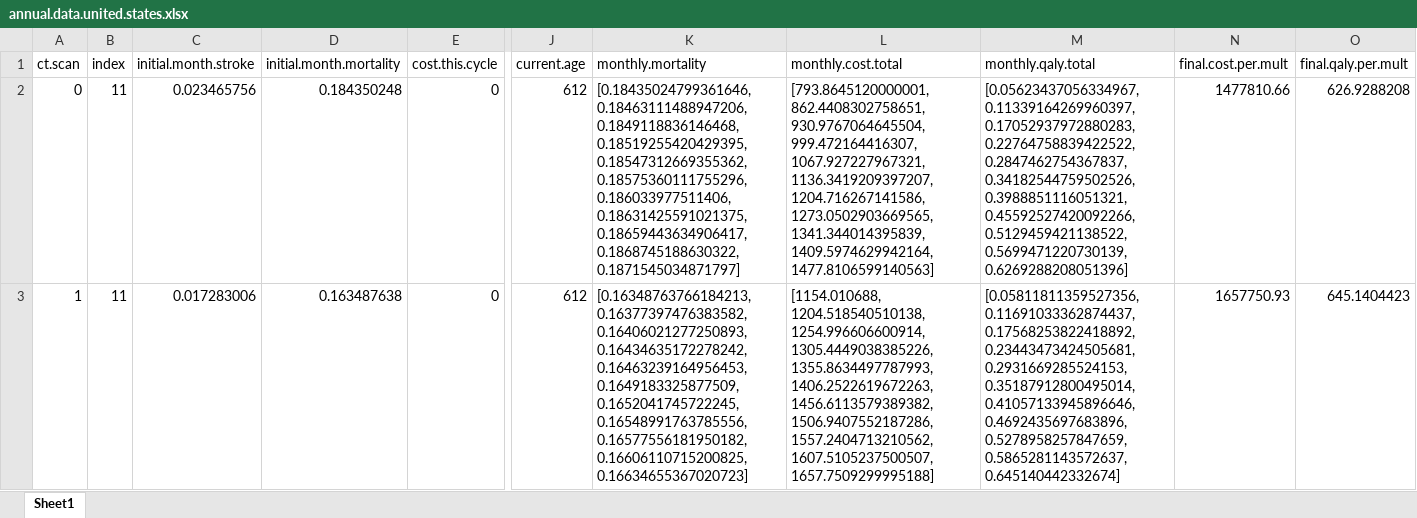
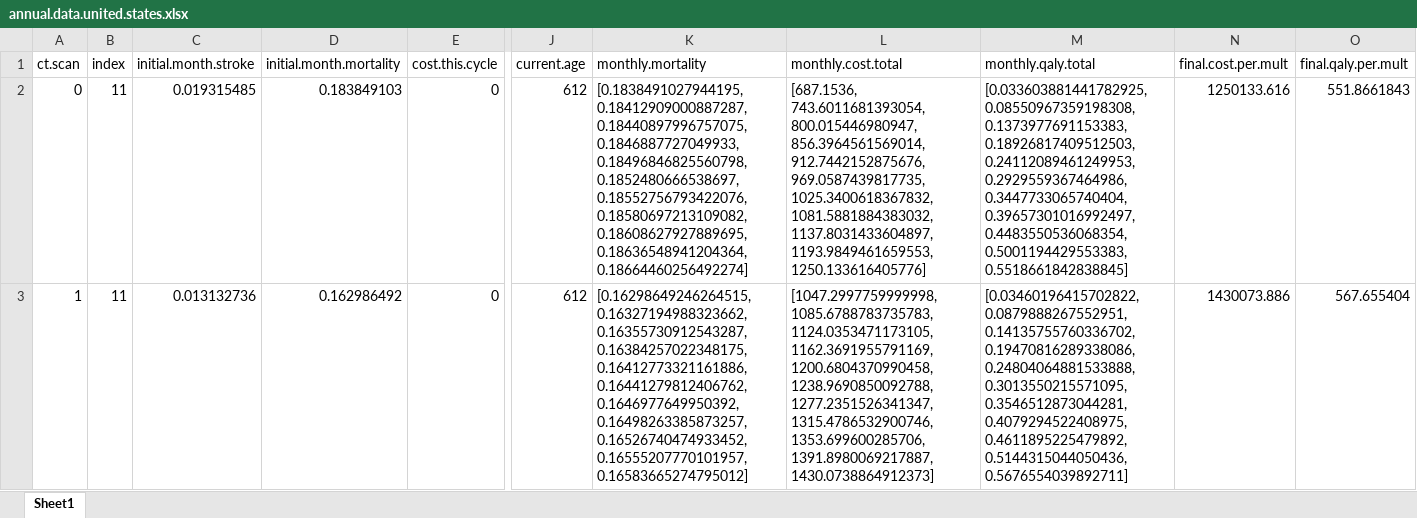
Before and after one commit to aymannnn/cta, an Excel workbook: results/annual.data.united.states.xlsx, sheet Sheet1, drawn as a sheet; only a part is shown, gaps mark what is left out; values as stored, in another font and other column widths than the file's, no borders; the diff covers the shown part only; the diff names each change by its address in the sheet, - before the commit and + after, or states it on an @@ line.

Commit message:
final version for research letter, may include a correction on beta variables (+1 to a/b) and may need to revise the assumption sfor utiliyt of acute stroke and utility of acute trauma

```diff
--- a/results/annual.data.united.states.xlsx (sheet Sheet1)
+++ b/results/annual.data.united.states.xlsx (sheet Sheet1)
-C2 (initial.month.stroke): 0.023465756
+C2 (initial.month.stroke): 0.019315485
-D2 (initial.month.mortality): 0.184350248
+D2 (initial.month.mortality): 0.183849103
-K2 (monthly.mortality): [0.18435024799361646, 0.18463111488947206, 0.1849118836146468, 0.18519255420429395, 0.18547312669355362, 0.18575360111755296, 0.186033977511406, 0.18631425591021375, 0.18659443634906417, 0.1868745188630322, 0.1871545034871797]
+K2 (monthly.mortality): [0.1838491027944195, 0.18412909000887287, 0.18440897996757075, 0.1846887727049933, 0.18496846825560798, 0.1852480666538697, 0.18552756793422076, 0.18580697213109082, 0.18608627927889695, 0.18636548941204364, 0.18664460256492274]
-L2 (monthly.cost.total): [793.8645120000001, 862.4408302758651, 930.9767064645504, 999.472164416307, 1067.927227967321, 1136.3419209397207, 1204.716267141586, 1273.0502903669565, 1341.344014395839, 1409.5974629942164, 1477.8106599140563]
+L2 (monthly.cost.total): [687.1536, 743.6011681393054, 800.015446980947, 856.3964561569014, 912.7442152875676, 969.0587439817735, 1025.3400618367832, 1081.5881884383032, 1137.8031433604897, 1193.9849461659553, 1250.133616405776]
-M2 (monthly.qaly.total): [0.05623437056334967, 0.11339164269960397, 0.17052937972880283, 0.22764758839422522, 0.2847462754367837, 0.34182544759502526, 0.3988851116051321, 0.45592527420092266, 0.5129459421138522, 0.5699471220730139, 0.6269288208051396]
+M2 (monthly.qaly.total): [0.033603881441782925, 0.08550967359198308, 0.1373977691153383, 0.18926817409512503, 0.24112089461249953, 0.2929559367464986, 0.3447733065740404, 0.39657301016992497, 0.4483550536068354, 0.5001194429553383, 0.5518661842838845]
-N2 (final.cost.per.mult): 1477810.66
+N2 (final.cost.per.mult): 1250133.616
-O2 (final.qaly.per.mult): 626.9288208
+O2 (final.qaly.per.mult): 551.8661843
-C3 (initial.month.stroke): 0.017283006
+C3 (initial.month.stroke): 0.013132736
-D3 (initial.month.mortality): 0.163487638
+D3 (initial.month.mortality): 0.162986492
-K3 (monthly.mortality): [0.16348763766184213, 0.16377397476383582, 0.16406021277250893, 0.16434635172278242, 0.16463239164956453, 0.1649183325877509, 0.1652041745722245, 0.16548991763785556, 0.16577556181950182, 0.16606110715200825, 0.16634655367020723]
+K3 (monthly.mortality): [0.16298649246264515, 0.16327194988323662, 0.16355730912543287, 0.16384257022348175, 0.16412773321161886, 0.16441279812406762, 0.1646977649950392, 0.16498263385873257, 0.16526740474933452, 0.16555207770101957, 0.16583665274795012]
-L3 (monthly.cost.total): [1154.010688, 1204.518540510138, 1254.996606600914, 1305.4449038385226, 1355.8634497787993, 1406.2522619672263, 1456.6113579389382, 1506.9407552187286, 1557.2404713210562, 1607.5105237500507, 1657.7509299995188]
+L3 (monthly.cost.total): [1047.2997759999998, 1085.6788783735783, 1124.0353471173105, 1162.3691955791169, 1200.6804370990458, 1238.9690850092788, 1277.2351526341347, 1315.4786532900746, 1353.699600285706, 1391.8980069217887, 1430.0738864912373]
-M3 (monthly.qaly.total): [0.05811811359527356, 0.11691033362874437, 0.17568253822418892, 0.23443473424505681, 0.2931669285524153, 0.35187912800495014, 0.41057133945896646, 0.4692435697683896, 0.5278958257847659, 0.5865281143572637, 0.645140442332674]
+M3 (monthly.qaly.total): [0.03460196415702822, 0.0879888267552951, 0.14135755760336702, 0.19470816289338086, 0.24804064881533888, 0.3013550215571095, 0.3546512873044281, 0.4079294522408975, 0.4611895225479892, 0.5144315044050436, 0.5676554039892711]
-N3 (final.cost.per.mult): 1657750.93
+N3 (final.cost.per.mult): 1430073.886
-O3 (final.qaly.per.mult): 645.1404423
+O3 (final.qaly.per.mult): 567.655404
```
Also changed, not shown: 9 added rows, 7 removed rows and 108 edited cells elsewhere in this sheet, 17 other files.
